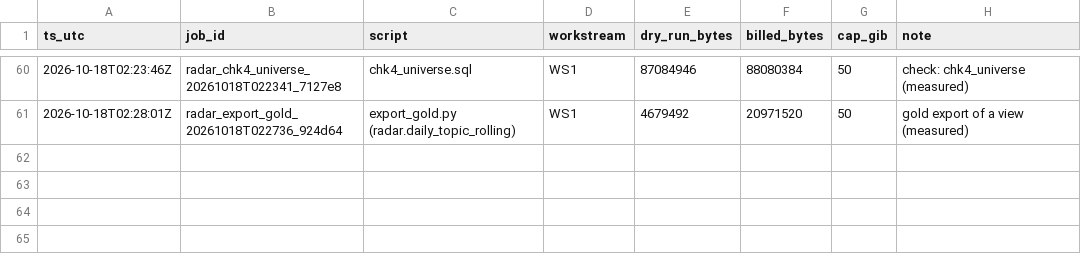
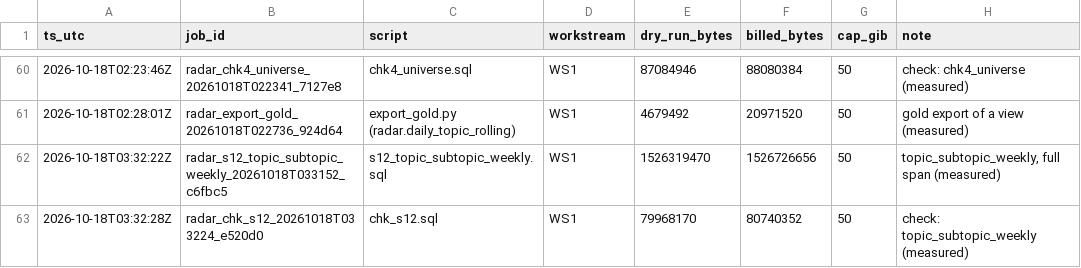
Before and after one commit to LEONOB2014/Blinky, a CSV file: reports/bq_ledger.csv, drawn as a sheet; only a part is shown, gaps mark what is left out; the diff names each change by its address in the sheet, - before the commit and + after, or states it on an @@ line.

```diff
--- a/reports/bq_ledger.csv
+++ b/reports/bq_ledger.csv
+row 62: 2026-10-18T03:32:22Z | radar_s12_topic_subtopic_weekly_20261018T033152_c6fbc5 | s12_topic_subtopic_weekly.sql | WS1 | 1526319470 | 1526726656 | 50 | topic_subtopic_weekly, full span (measured)
+row 63: 2026-10-18T03:32:28Z | radar_chk_s12_20261018T033224_e520d0 | chk_s12.sql | WS1 | 79968170 | 80740352 | 50 | check: topic_subtopic_weekly (measured)
```
Also changed, not shown: 4 other files.
